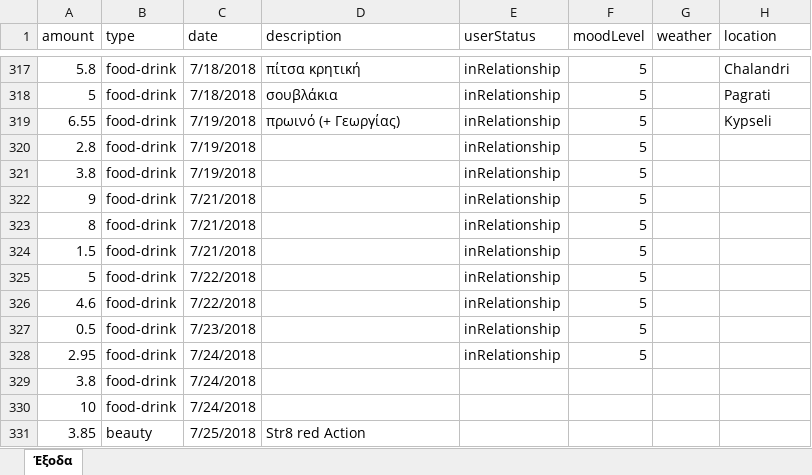
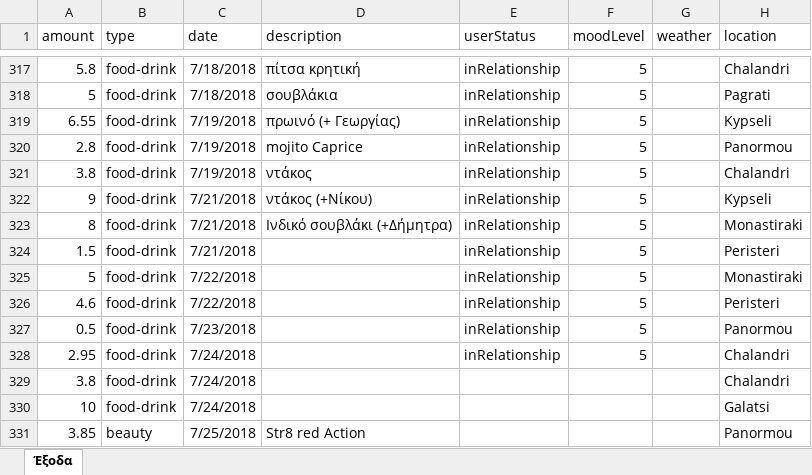
Before and after one commit to Stamanos/Financial-Organization, an Excel workbook: costs.xlsx, sheet Έξοδα, drawn as a sheet; only a part is shown, gaps mark what is left out; values as stored, in another font and other column widths than the file's, no borders; table styles not drawn; the diff names each change by its address in the sheet, - before the commit and + after, or states it on an @@ line.

Commit message:
Update database

```diff
--- a/costs.xlsx (sheet Έξοδα)
+++ b/costs.xlsx (sheet Έξοδα)
-D320 (description): (empty)
+D320 (description): mojito Caprice
-H320 (location): (empty)
+H320 (location): Panormou
-D321 (description): (empty)
+D321 (description): ντάκος
-H321 (location): (empty)
+H321 (location): Chalandri
-D322 (description): (empty)
+D322 (description): ντάκος (+Νίκου)
-H322 (location): (empty)
+H322 (location): Kypseli
-D323 (description): (empty)
+D323 (description): Ινδικό σουβλάκι (+Δήμητρα)
-H323 (location): (empty)
+H323 (location): Monastiraki
-H324 (location): (empty)
+H324 (location): Peristeri
-H325 (location): (empty)
+H325 (location): Monastiraki
-H326 (location): (empty)
+H326 (location): Peristeri
-H327 (location): (empty)
+H327 (location): Panormou
-H328:H329 (location): (empty)
+H328:H329 (location): Chalandri
-H330 (location): (empty)
+H330 (location): Galatsi
-H331 (location): (empty)
+H331 (location): Panormou
```
